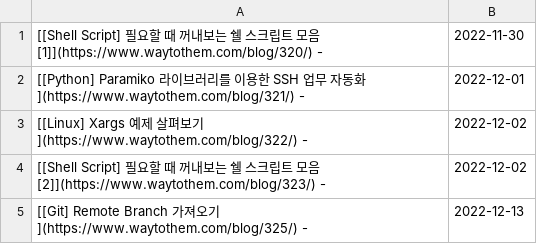
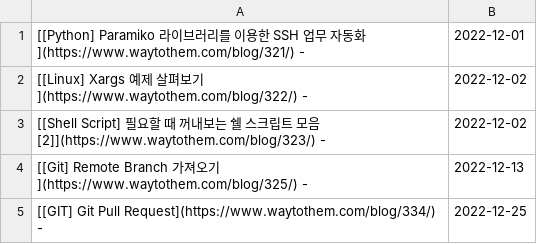
Before and after one commit to JaehyoJJAng/JaehyoJJAng, a CSV file: csv/parsing.csv, drawn as a sheet; removed rows and columns are numbered as before the commit, all else as after; the diff names each change by its address in the sheet, - before the commit and + after, or states it on an @@ line.

```diff
--- a/csv/parsing.csv
+++ b/csv/parsing.csv
-row 1: [[Shell Script] 필요할 때 꺼내보는 쉘 스크립트 모음 [1]](https://www.waytothem.com/blog/320/) - | 2022-11-30
+row 5: [[GIT] Git Pull Request](https://www.waytothem.com/blog/334/) - | 2022-12-25
```
Also changed, not shown: 1 other file.
